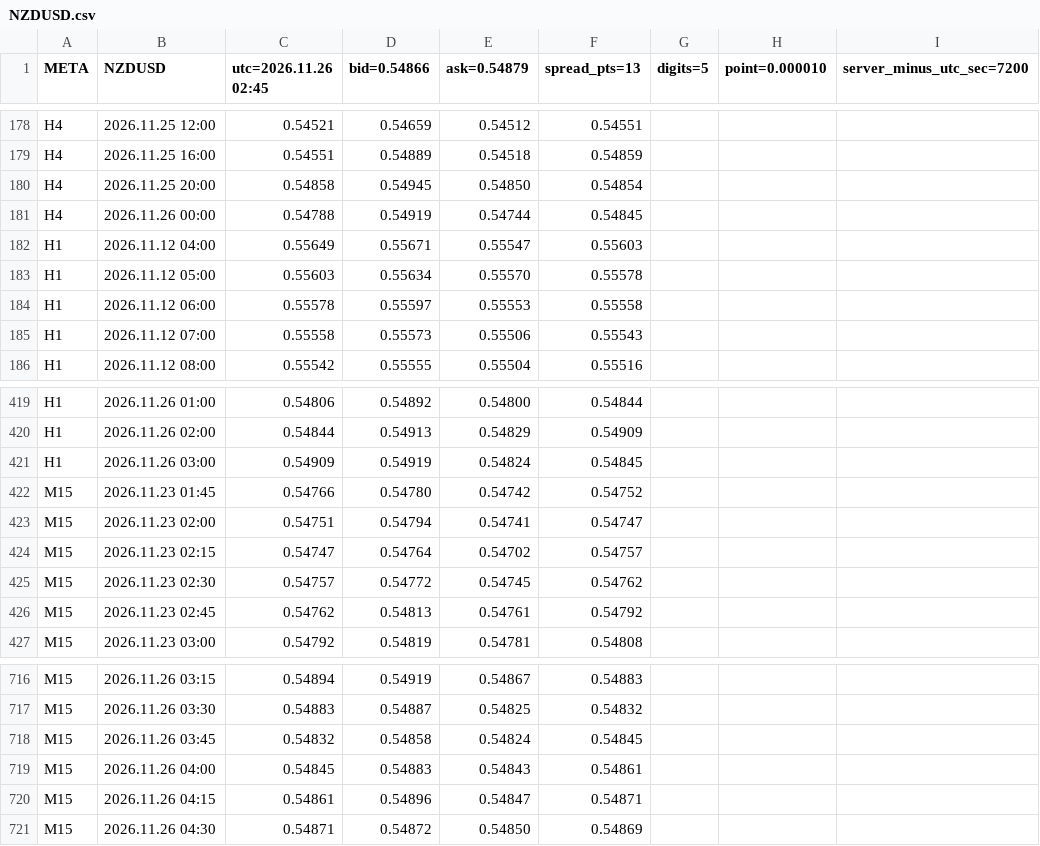
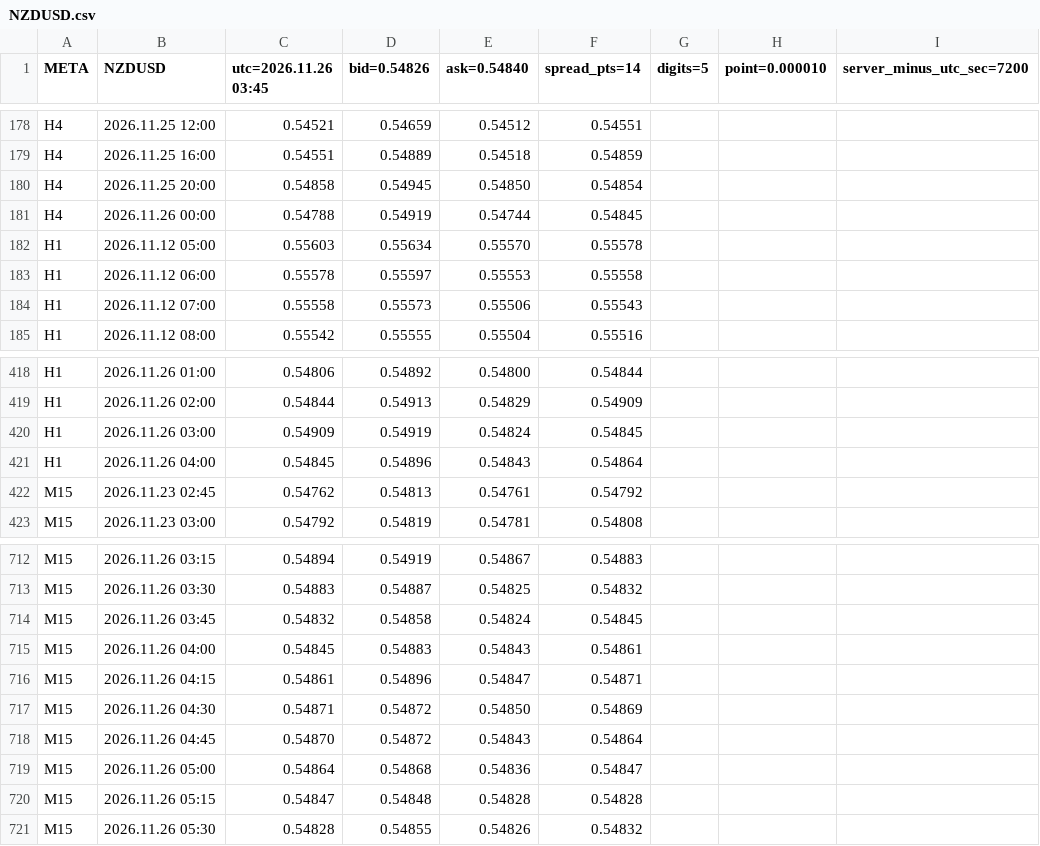
Before and after one commit to SakFakas/bluescalper-plan, a CSV file: data/NZDUSD.csv, drawn as a sheet; only a part is shown, gaps mark what is left out; removed rows and columns are numbered as before the commit, all else as after; the diff names each change by its address in the sheet, - before the commit and + after, or states it on an @@ line.

Commit message:
data 2026.11.26 03:45

```diff
--- a/data/NZDUSD.csv
+++ b/data/NZDUSD.csv
-C1: utc=2026.11.26 02:45
+C1: utc=2026.11.26 03:45
-D1: bid=0.54866
+D1: bid=0.54826
-E1: ask=0.54879
+E1: ask=0.54840
-F1: spread_pts=13
+F1: spread_pts=14
-row 182: H1 | 2026.11.12 04:00 | 0.55649 | 0.55671 | 0.55547 | 0.55603
-row 422: M15 | 2026.11.23 01:45 | 0.54766 | 0.54780 | 0.54742 | 0.54752
-row 423: M15 | 2026.11.23 02:00 | 0.54751 | 0.54794 | 0.54741 | 0.54747
-row 424: M15 | 2026.11.23 02:15 | 0.54747 | 0.54764 | 0.54702 | 0.54757
-row 425: M15 | 2026.11.23 02:30 | 0.54757 | 0.54772 | 0.54745 | 0.54762
+row 421: H1 | 2026.11.26 04:00 | 0.54845 | 0.54896 | 0.54843 | 0.54864
+row 718: M15 | 2026.11.26 04:45 | 0.54870 | 0.54872 | 0.54843 | 0.54864
+row 719: M15 | 2026.11.26 05:00 | 0.54864 | 0.54868 | 0.54836 | 0.54847
+row 720: M15 | 2026.11.26 05:15 | 0.54847 | 0.54848 | 0.54828 | 0.54828
+row 721: M15 | 2026.11.26 05:30 | 0.54828 | 0.54855 | 0.54826 | 0.54832
```
